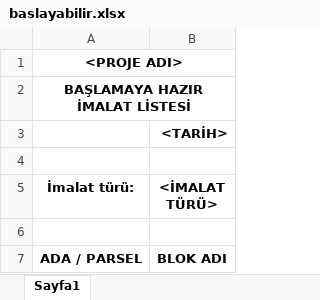
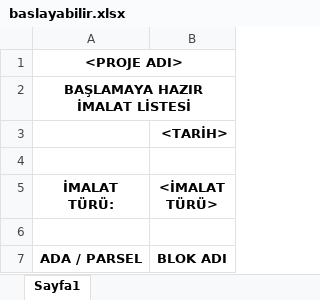
Before and after one commit to TheSupremeF/thesupremef.github.io, an Excel workbook: Interaktif_Vaziyet/data/baslayabilir.xlsx, sheet Sayfa1, drawn as a sheet; values as stored, in another font and other column widths than the file's, no borders; the diff names each change by its address in the sheet, - before the commit and + after, or states it on an @@ line.

```diff
--- a/Interaktif_Vaziyet/data/baslayabilir.xlsx (sheet Sayfa1)
+++ b/Interaktif_Vaziyet/data/baslayabilir.xlsx (sheet Sayfa1)
-A5: İmalat türü:
+A5: İMALAT TÜRÜ:
```
Also changed, not shown: Interaktif_Vaziyet/data/NCR.xlsx.
